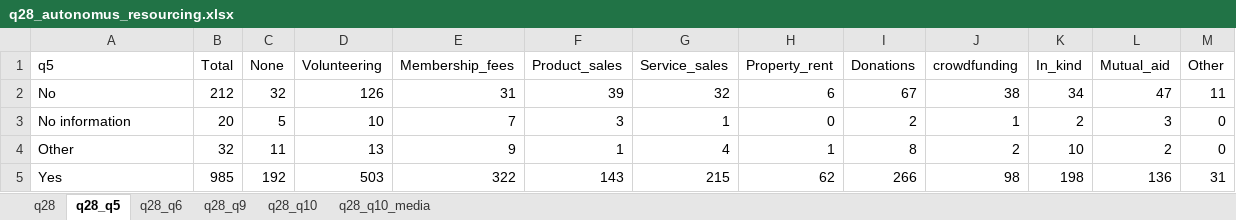
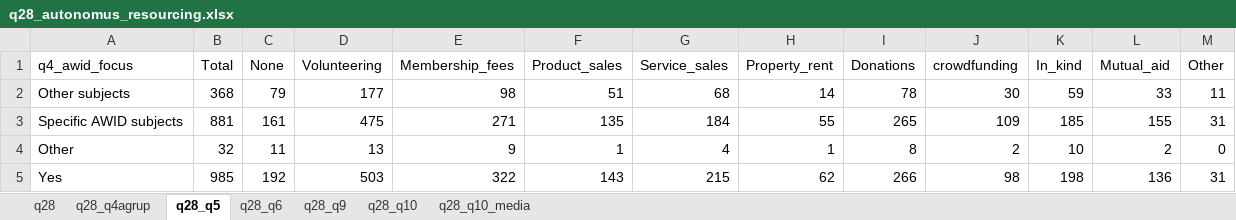
Before and after one commit to ayumart/WITM, an Excel workbook: Cuadros/q28_autonomus_resourcing.xlsx, sheet q28_q5, drawn as a sheet; values as stored, in another font and other column widths than the file's, no borders; removed rows and columns are numbered as before the commit, all else as after; the diff names each change by its address in the sheet, - before the commit and + after, or states it on an @@ line.

```diff
--- a/Cuadros/q28_autonomus_resourcing.xlsx (sheet q28_q5)
+++ b/Cuadros/q28_autonomus_resourcing.xlsx (sheet q28_q5)
+sheet tab: q28_q4agrup
-A1: q5
+A1: q4_awid_focus
-row 2: No | 212 | 32 | 126 | 31 | 39 | 32 | 6 | 67 | 38 | 34 | 47 | 11
-row 3: No information | 20 | 5 | 10 | 7 | 3 | 1 | 0 | 2 | 1 | 2 | 3 | 0
+row 2: Other subjects | 368 | 79 | 177 | 98 | 51 | 68 | 14 | 78 | 30 | 59 | 33 | 11
+row 3: Specific AWID subjects | 881 | 161 | 475 | 271 | 135 | 184 | 55 | 265 | 109 | 185 | 155 | 31
```
Also changed, not shown: Cuadros/q19_lose_funding.xlsx, Cuadros/q25_counter_anti.xlsx, 2 other files.
